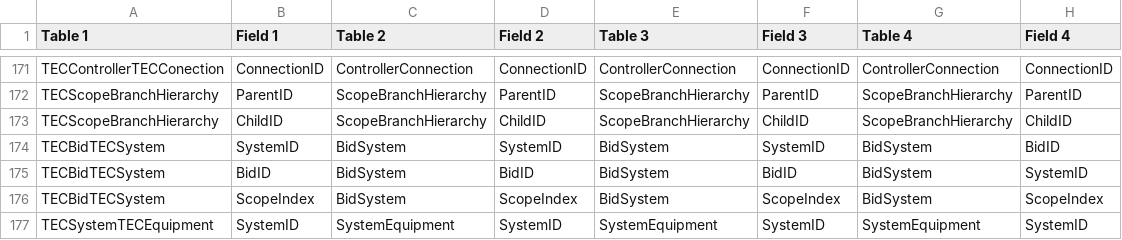
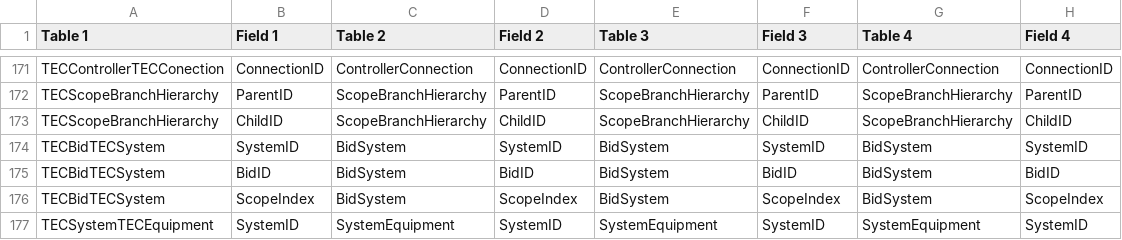
Before and after one commit to tecsystemsnyc/ConnectWiseTools, a CSV file: EstimatingUtilitiesLibrary/Resources/VersionDefinition.csv, drawn as a sheet; only a part is shown, gaps mark what is left out.

```diff
--- a/EstimatingUtilitiesLibrary/Resources/VersionDefinition.csv
+++ b/EstimatingUtilitiesLibrary/Resources/VersionDefinition.csv
@@ -173,4 +173,4 @@ TECScopeBranchHierarchy,ParentID,ScopeBranchHierarchy,ParentID,ScopeBranchHierar
 TECScopeBranchHierarchy,ChildID,ScopeBranchHierarchy,ChildID,ScopeBranchHierarchy,ChildID,ScopeBranchHierarchy,ChildID
-TECBidTECSystem,SystemID,BidSystem,SystemID,BidSystem,SystemID,BidSystem,BidID
-TECBidTECSystem,BidID,BidSystem,BidID,BidSystem,BidID,BidSystem,SystemID
+TECBidTECSystem,SystemID,BidSystem,SystemID,BidSystem,SystemID,BidSystem,SystemID
+TECBidTECSystem,BidID,BidSystem,BidID,BidSystem,BidID,BidSystem,BidID
 TECBidTECSystem,ScopeIndex,BidSystem,ScopeIndex,BidSystem,ScopeIndex,BidSystem,ScopeIndex
```
Also changed, not shown: 5 other files.
